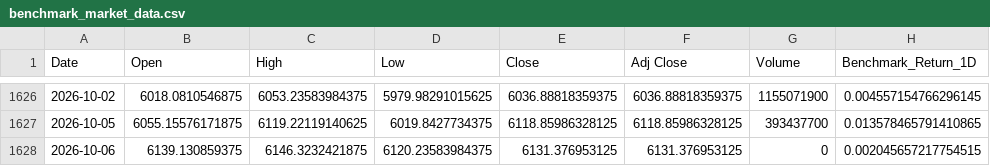
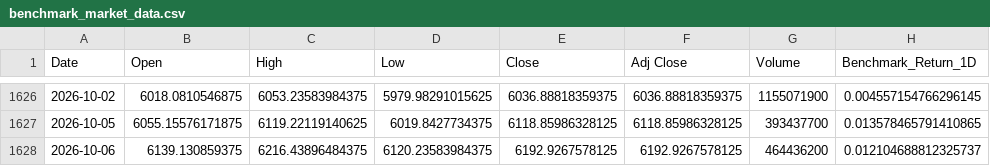
Before and after one commit to sekarwidhastri/stock-market-recommendation, a CSV file: data/raw/benchmark_market_data.csv, drawn as a sheet; only a part is shown, gaps mark what is left out.

```diff
--- a/data/raw/benchmark_market_data.csv
+++ b/data/raw/benchmark_market_data.csv
@@ -1627,2 +1627,2 @@ Date,Open,High,Low,Close,Adj Close,Volume,Benchmark_Return_1D
 2026-10-05,6055.15576171875,6119.22119140625,6019.8427734375,6118.85986328125,6118.85986328125,393437700,0.013578465791410865
-2026-10-06,6139.130859375,6146.3232421875,6120.23583984375,6131.376953125,6131.376953125,0,0.002045657217754515
+2026-10-06,6139.130859375,6216.43896484375,6120.23583984375,6192.9267578125,6192.9267578125,464436200,0.012104688812325737
```
Also changed, not shown: data/processed/advanced_quant_metrics.csv, data/processed/latest_alpha_recommendations_dividend.csv, 10 other files.
